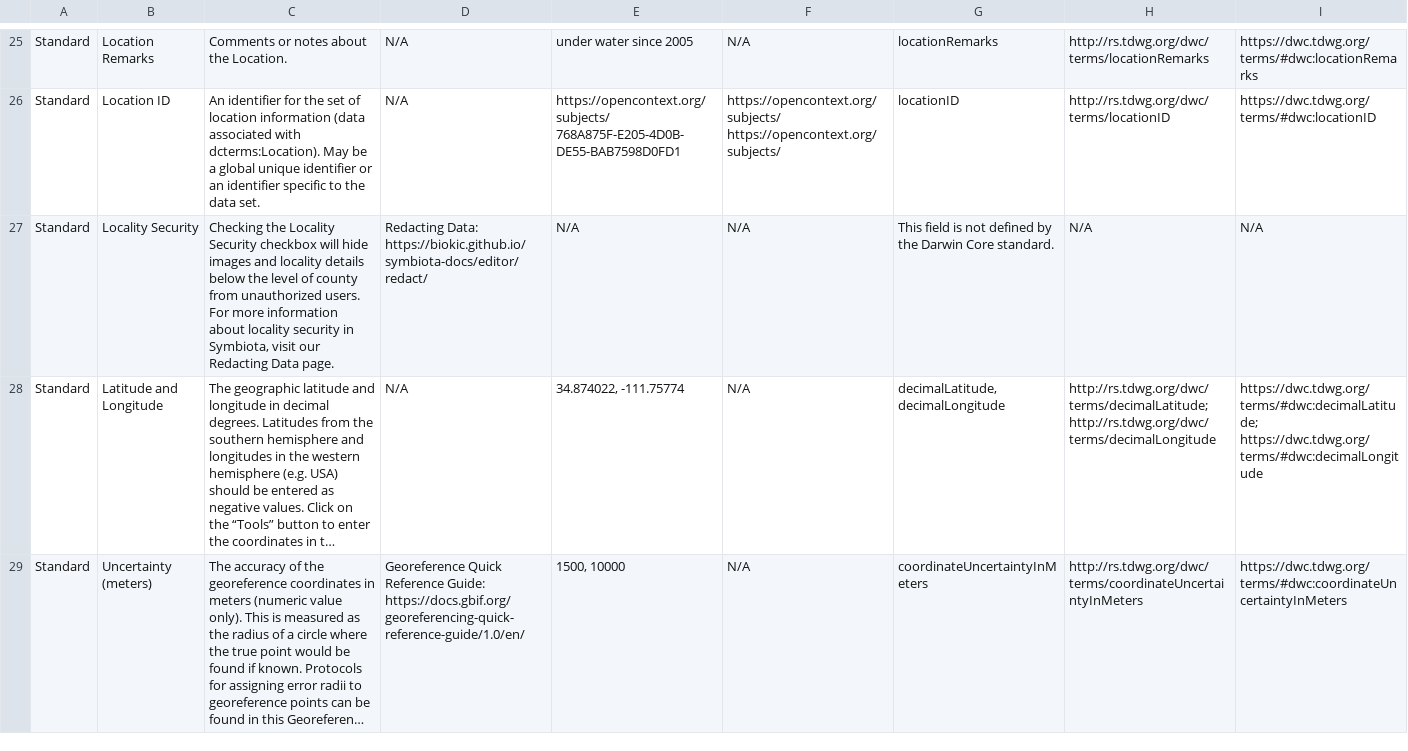
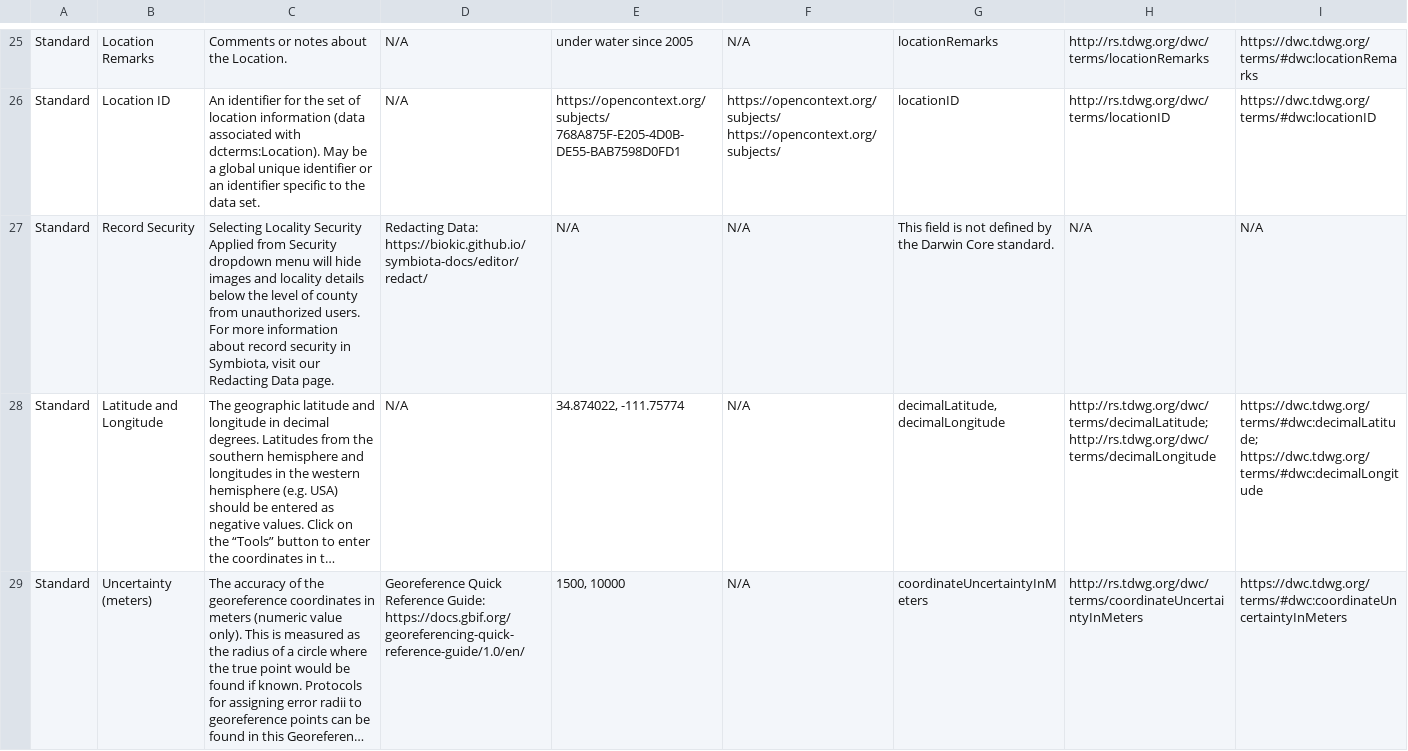
Before and after one commit to Symbiota/Symbiota-Documentation, a CSV file: static/documents/SymbiotaDataFields_202111.csv, drawn as a sheet; only a part is shown, gaps mark what is left out; long unchanged cells end in …; the diff names each change by its address in the sheet, - before the commit and + after, or states it on an @@ line.

Commit message:
Change references of "locality security" to "record security"
Also updated 3.2 documentation to be more accurate

```diff
--- a/static/documents/SymbiotaDataFields_202111.csv
+++ b/static/documents/SymbiotaDataFields_202111.csv
-B27: Locality Security
+B27: Record Security
-C27: Checking the Locality Security checkbox will hide images and locality details below the level of county from unauthorized users. For more information about locality security in…
+C27: Selecting Locality Security Applied from Security dropdown menu will hide images and locality details below the level of county from unauthorized users. For more information about record security in…
```
Also changed, not shown: 5 other files.
